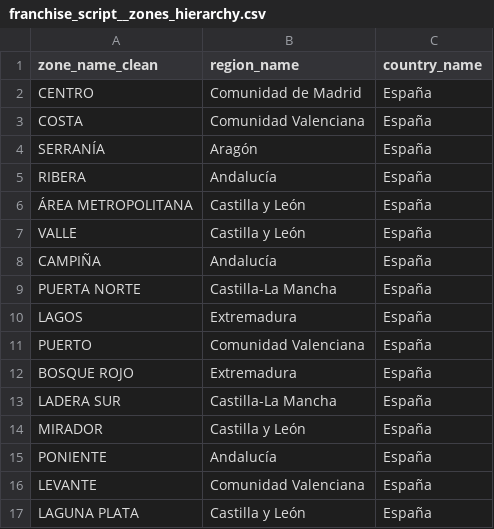
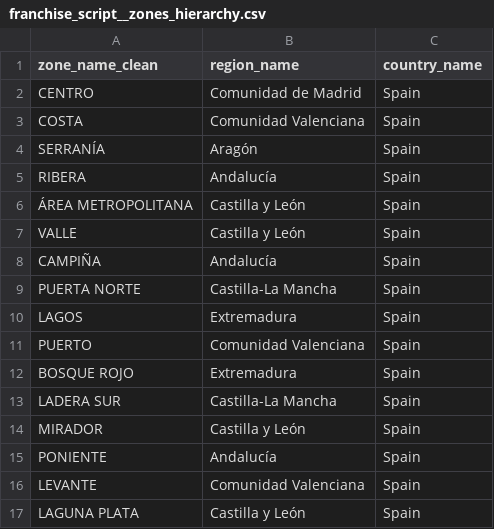
Before and after one commit to PedroJ-LM/CIVICA_Project, a CSV file: seeds/franchise_script__zones_hierarchy.csv, drawn as a sheet.

Commit message:
new dimension to improve gold reutilization + new seed to introduce currencies (and some related adjustments)

```diff
--- a/seeds/franchise_script__zones_hierarchy.csv
+++ b/seeds/franchise_script__zones_hierarchy.csv
@@ -1,17 +1,17 @@
 zone_name_clean,region_name,country_name
-CENTRO,Comunidad de Madrid,España
-COSTA,Comunidad Valenciana,España
-SERRANÍA,Aragón,España
-RIBERA,Andalucía,España
-ÁREA METROPOLITANA,Castilla y León,España
-VALLE,Castilla y León,España
-CAMPIÑA,Andalucía,España
-PUERTA NORTE,Castilla-La Mancha,España
-LAGOS,Extremadura,España
-PUERTO,Comunidad Valenciana,España
-BOSQUE ROJO,Extremadura,España
-LADERA SUR,Castilla-La Mancha,España
-MIRADOR,Castilla y León,España
-PONIENTE,Andalucía,España
-LEVANTE,Comunidad Valenciana,España
-LAGUNA PLATA,Castilla y León,España
+CENTRO,Comunidad de Madrid,Spain
+COSTA,Comunidad Valenciana,Spain
+SERRANÍA,Aragón,Spain
+RIBERA,Andalucía,Spain
+ÁREA METROPOLITANA,Castilla y León,Spain
+VALLE,Castilla y León,Spain
+CAMPIÑA,Andalucía,Spain
+PUERTA NORTE,Castilla-La Mancha,Spain
+LAGOS,Extremadura,Spain
+PUERTO,Comunidad Valenciana,Spain
+BOSQUE ROJO,Extremadura,Spain
+LADERA SUR,Castilla-La Mancha,Spain
+MIRADOR,Castilla y León,Spain
+PONIENTE,Andalucía,Spain
+LEVANTE,Comunidad Valenciana,Spain
+LAGUNA PLATA,Castilla y León,Spain
```
Also changed, not shown: 17 other files.
